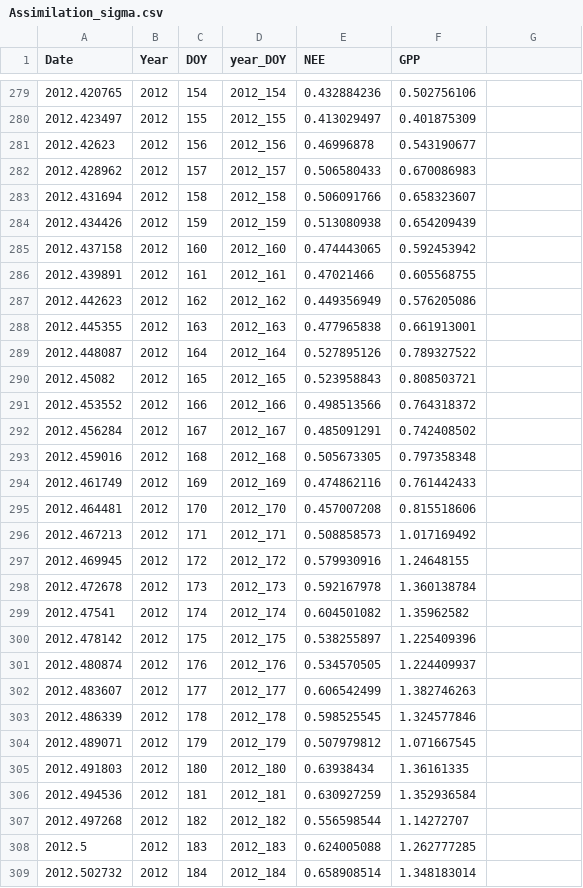
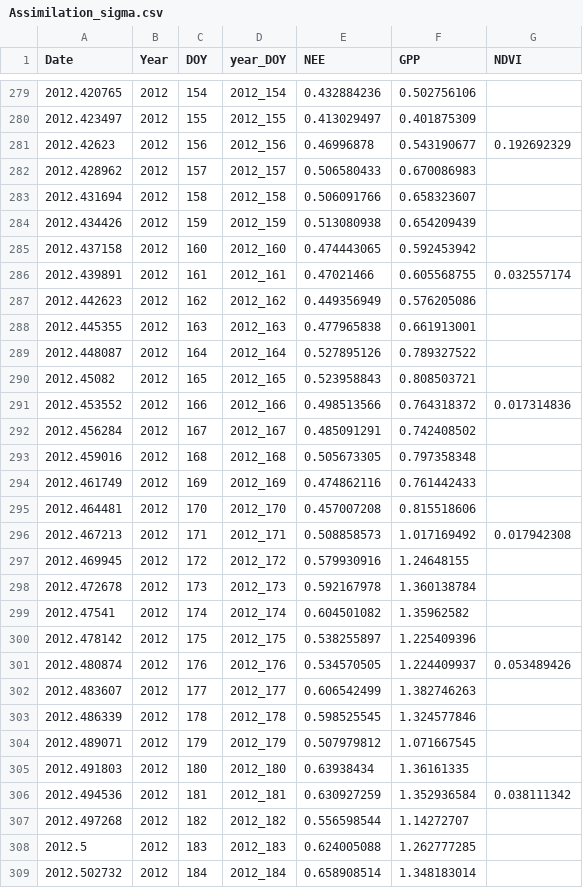
Before and after one commit to kkremers/C-N-model, a CSV file: Assimilation_sigma.csv, drawn as a sheet; only a part is shown, gaps mark what is left out; the diff covers the shown part only.

```diff
--- a/Assimilation_sigma.csv
+++ b/Assimilation_sigma.csv
@@ -1 +1 @@
-Date,Year,DOY,year_DOY,NEE,GPP
+Date,Year,DOY,year_DOY,NEE,GPP,NDVI
@@ -281 +281 @@ Date,Year,DOY,year_DOY,NEE,GPP
-2012.42623,2012,156,2012_156,0.46996878,0.543190677
+2012.42623,2012,156,2012_156,0.46996878,0.543190677,0.192692329
@@ -286 +286 @@ Date,Year,DOY,year_DOY,NEE,GPP
-2012.439891,2012,161,2012_161,0.47021466,0.605568755
+2012.439891,2012,161,2012_161,0.47021466,0.605568755,0.032557174
@@ -291 +291 @@ Date,Year,DOY,year_DOY,NEE,GPP
-2012.453552,2012,166,2012_166,0.498513566,0.764318372
+2012.453552,2012,166,2012_166,0.498513566,0.764318372,0.017314836
@@ -296 +296 @@ Date,Year,DOY,year_DOY,NEE,GPP
-2012.467213,2012,171,2012_171,0.508858573,1.017169492
+2012.467213,2012,171,2012_171,0.508858573,1.017169492,0.017942308
@@ -301 +301 @@ Date,Year,DOY,year_DOY,NEE,GPP
-2012.480874,2012,176,2012_176,0.534570505,1.224409937
+2012.480874,2012,176,2012_176,0.534570505,1.224409937,0.053489426
@@ -306 +306 @@ Date,Year,DOY,year_DOY,NEE,GPP
-2012.494536,2012,181,2012_181,0.630927259,1.352936584
+2012.494536,2012,181,2012_181,0.630927259,1.352936584,0.038111342
```
Also changed, not shown: 48 edited cells elsewhere in this file, Assimilation_data.csv, Assimilation_data_ALL.csv, 5 other files.
